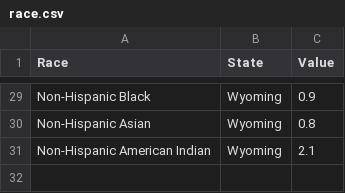
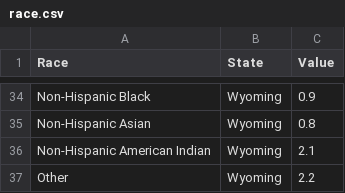
Before and after one commit to natalytsangarides/natalytsangarides.github.io, a CSV file: project/race.csv, drawn as a sheet; only a part is shown, gaps mark what is left out; the diff covers the shown part only; the diff names each change by its address in the sheet, - before the commit and + after, or states it on an @@ line.

```diff
--- a/project/race.csv
+++ b/project/race.csv
+row 37: Other | Wyoming | 2.2
```
Also changed, not shown: 5 added rows elsewhere in this file.
